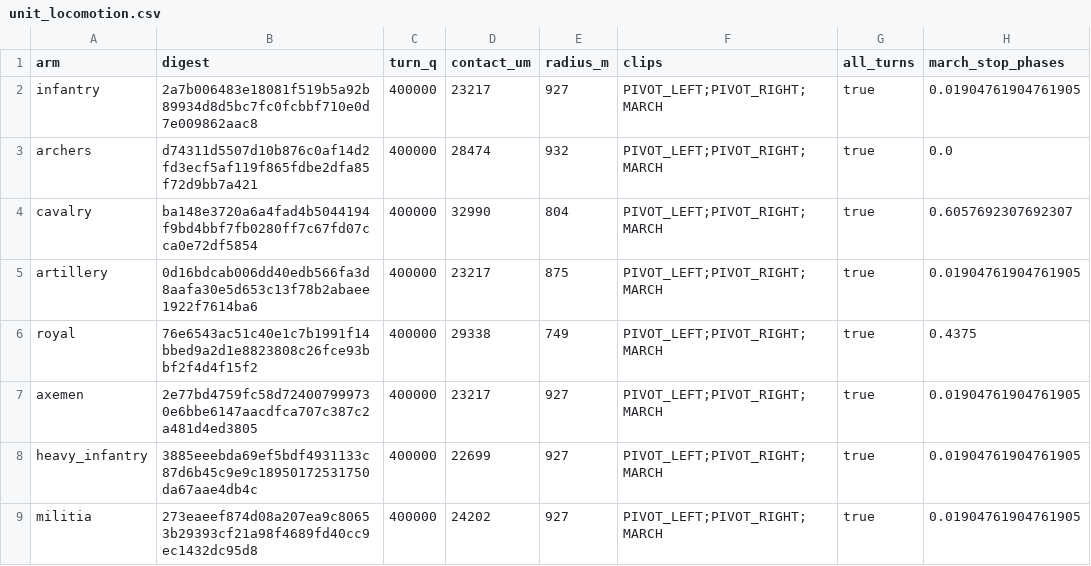
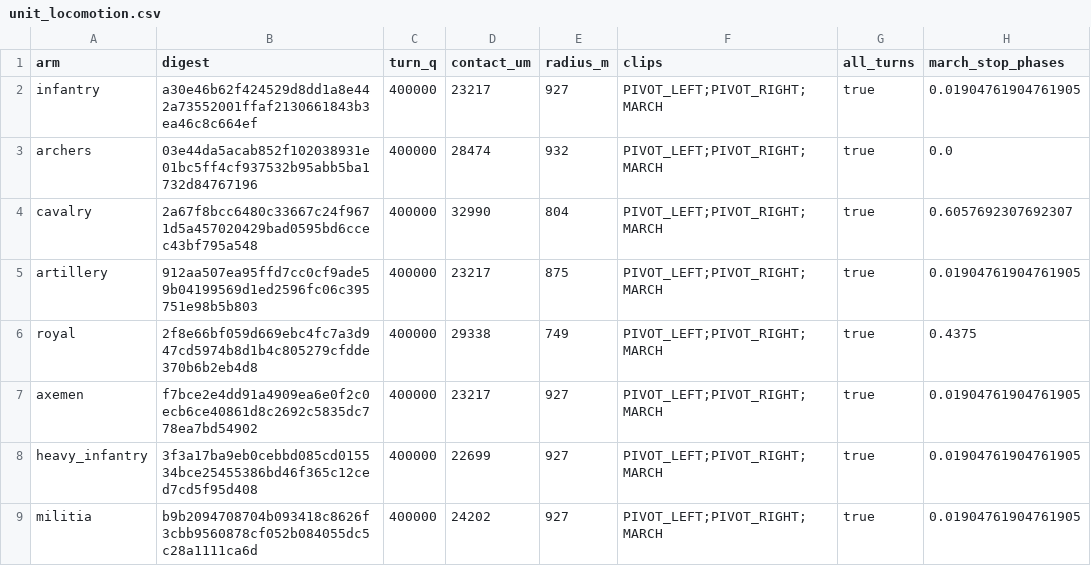
Before and after one commit to samuelzhang1201/game_design, a CSV file: data/army/unit_locomotion.csv, drawn as a sheet; only a part is shown; the diff names each change by its address in the sheet, - before the commit and + after, or states it on an @@ line.

```diff
--- a/data/army/unit_locomotion.csv
+++ b/data/army/unit_locomotion.csv
-B2 (digest): 2a7b006483e18081f519b5a92b89934d8d5bc7fc0fcbbf710e0d7e009862aac8
+B2 (digest): a30e46b62f424529d8dd1a8e442a73552001ffaf2130661843b3ea46c8c664ef
-B3 (digest): d74311d5507d10b876c0af14d2fd3ecf5af119f865fdbe2dfa85f72d9bb7a421
+B3 (digest): 03e44da5acab852f102038931e01bc5ff4cf937532b95abb5ba1732d84767196
-B4 (digest): ba148e3720a6a4fad4b5044194f9bd4bbf7fb0280ff7c67fd07cca0e72df5854
+B4 (digest): 2a67f8bcc6480c33667c24f9671d5a457020429bad0595bd6ccec43bf795a548
-B5 (digest): 0d16bdcab006dd40edb566fa3d8aafa30e5d653c13f78b2abaee1922f7614ba6
+B5 (digest): 912aa507ea95ffd7cc0cf9ade59b04199569d1ed2596fc06c395751e98b5b803
-B6 (digest): 76e6543ac51c40e1c7b1991f14bbed9a2d1e8823808c26fce93bbf2f4d4f15f2
+B6 (digest): 2f8e66bf059d669ebc4fc7a3d947cd5974b8d1b4c805279cfdde370b6b2eb4d8
-B7 (digest): 2e77bd4759fc58d724007999730e6bbe6147aacdfca707c387c2a481d4ed3805
+B7 (digest): f7bce2e4dd91a4909ea6e0f2c0ecb6ce40861d8c2692c5835dc778ea7bd54902
-B8 (digest): 3885eeebda69ef5bdf4931133c87d6b45c9e9c18950172531750da67aae4db4c
+B8 (digest): 3f3a17ba9eb0cebbd085cd015534bce25455386bd46f365c12ced7cd5f95d408
-B9 (digest): 273eaeef874d08a207ea9c80653b29393cf21a98f4689fd40cc9ec1432dc95d8
+B9 (digest): b9b2094708704b093418c8626f3cbb9560878cf052b084055dc5c28a1111ca6d
```
Also changed, not shown: 8 other files.
